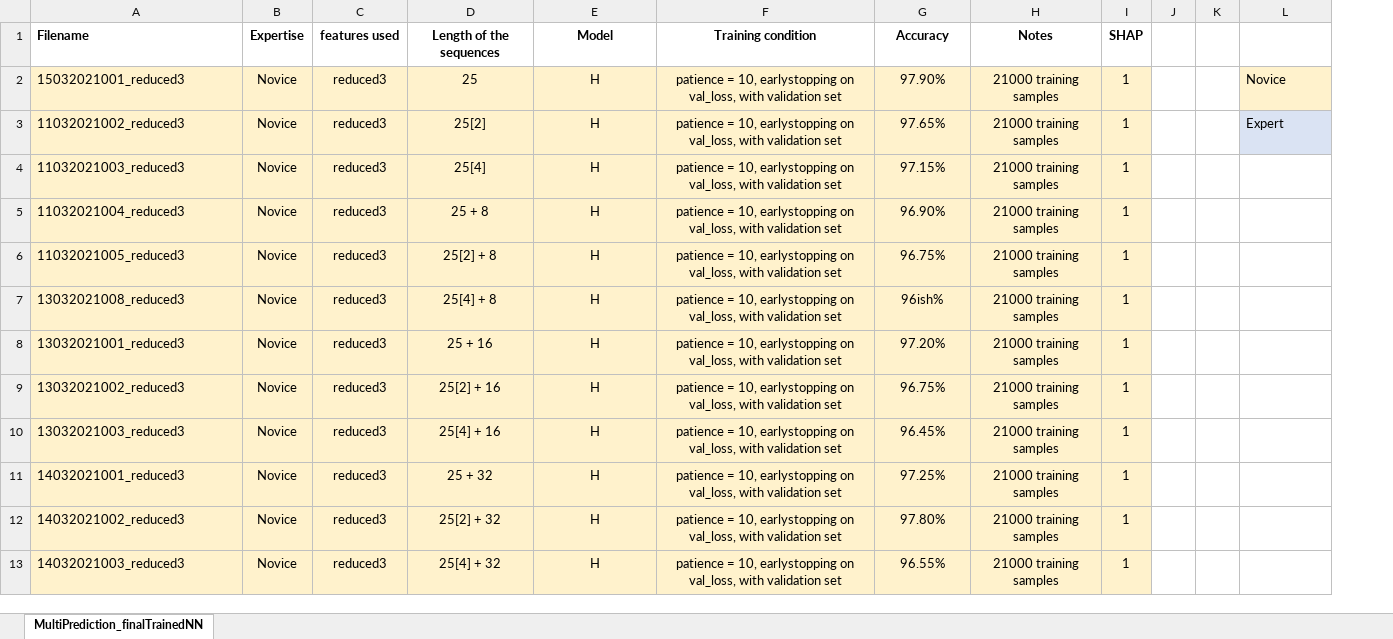
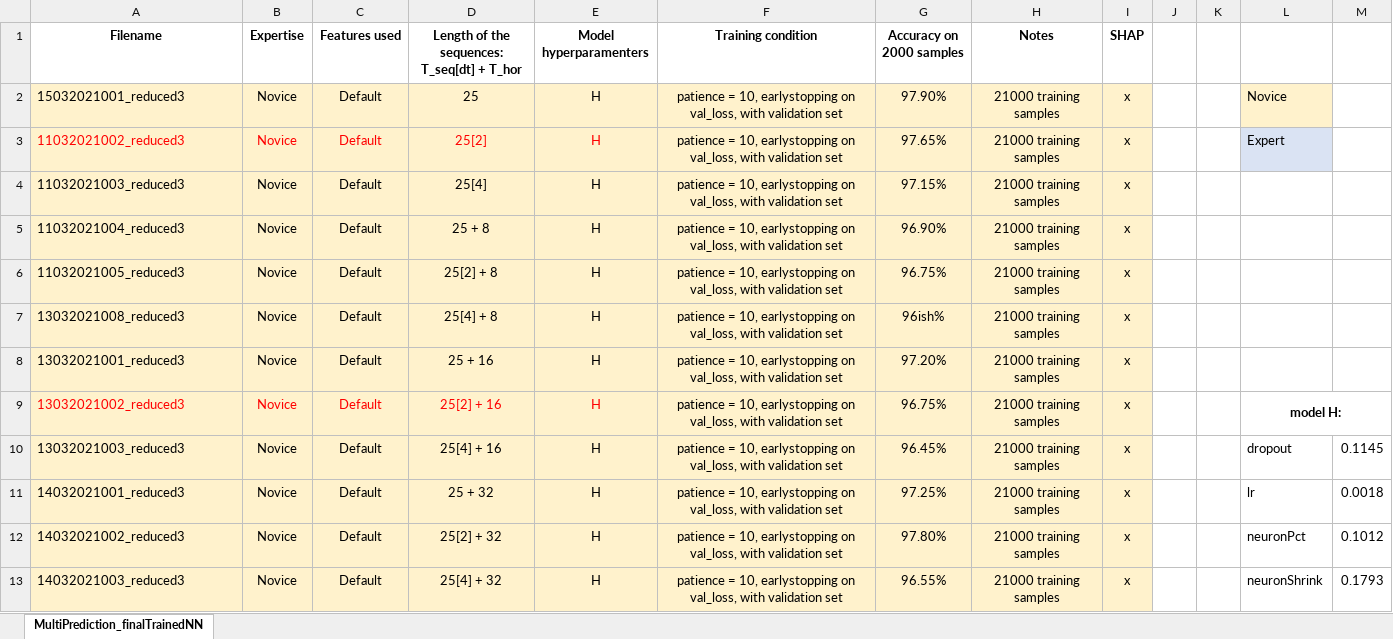
Before and after one commit to FabLtt/ExplainedDecisions, an Excel workbook: checkpoint/FinalModels/FinalModels_details.xlsx, sheet MultiPrediction_finalTrainedNN, drawn as a sheet; only a part is shown; values as stored, in another font and other column widths than the file's, no borders; charts and pictures not drawn; removed rows and columns are numbered as before the commit, all else as after; the diff covers the shown part only; the diff names each change by its address in the sheet, - before the commit and + after, or states it on an @@ line.

```diff
--- a/checkpoint/FinalModels/FinalModels_details.xlsx (sheet MultiPrediction_finalTrainedNN)
+++ b/checkpoint/FinalModels/FinalModels_details.xlsx (sheet MultiPrediction_finalTrainedNN)
-column C (features used), rows 2-13: all reduced3
+column C (Features used), rows 2-13: all Default
+column M, rows 10-13: 0.1145 | 0.0018 | 0.1012 | 0.1793
-A1 alignment: left
+A1 alignment: center
-D1: Length of the sequences
+D1: Length of the sequences: T_seq[dt] + T_hor
-E1: Model
+E1: Model hyperparamenters
-G1: Accuracy
+G1: Accuracy on 2000 samples
-I2:I13 (SHAP): 1
+I2:I13 (SHAP): x
-A3:B3 text colour: black
+A3:B3 text colour: #FF0000
-D3:E3 text colour: black
+D3:E3 text colour: #FF0000
-A9:B9 text colour: black
+A9:B9 text colour: #FF0000
-D9:E9 text colour: black
+D9:E9 text colour: #FF0000
-L9: (empty)
+L9: model H:
+L9:M9 merged
-L10: (empty)
+L10: dropout
-L11: (empty)
+L11: lr
-L12: (empty)
+L12: neuronPct
-L13: (empty)
+L13: neuronShrink
```
Also changed, not shown: 18 edited cells, cell formats and merged cells elsewhere in this sheet, charts or pictures, 13 other files.
